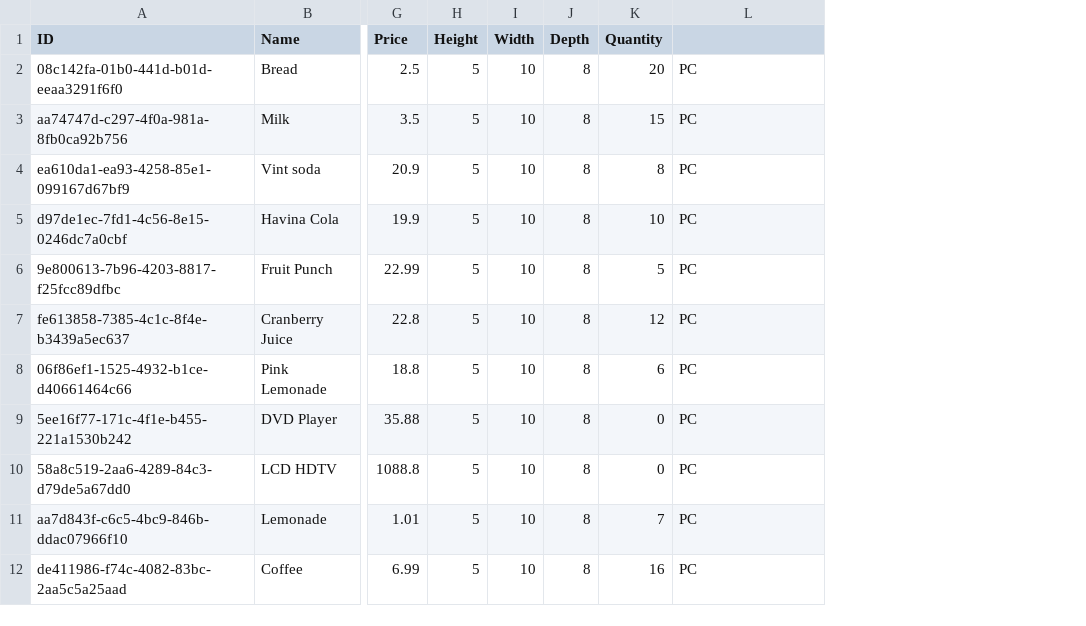
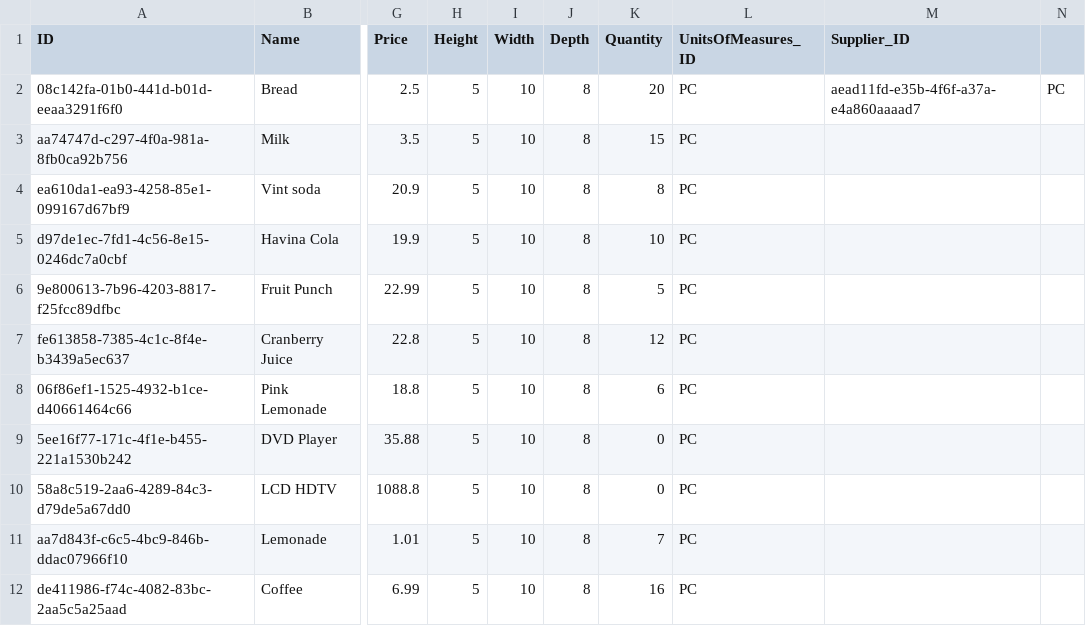
Before and after one commit to mauricio-santos/Products_CAP, a CSV file: db/data/de.santos-Products.csv, drawn as a sheet; only a part is shown, gaps mark what is left out; the diff names each change by its address in the sheet, - before the commit and + after, or states it on an @@ line.

```diff
--- a/db/data/de.santos-Products.csv
+++ b/db/data/de.santos-Products.csv
+column M (Supplier_ID), row 2: aead11fd-e35b-4f6f-a37a-e4a860aaaad7
+column N, row 2: PC
-L1: (empty)
+L1: UnitsOfMeasures_ID
```
Also changed, not shown: 2 other files.
